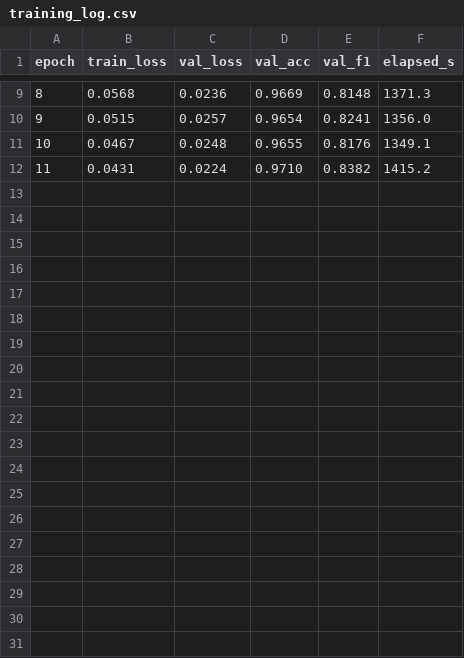
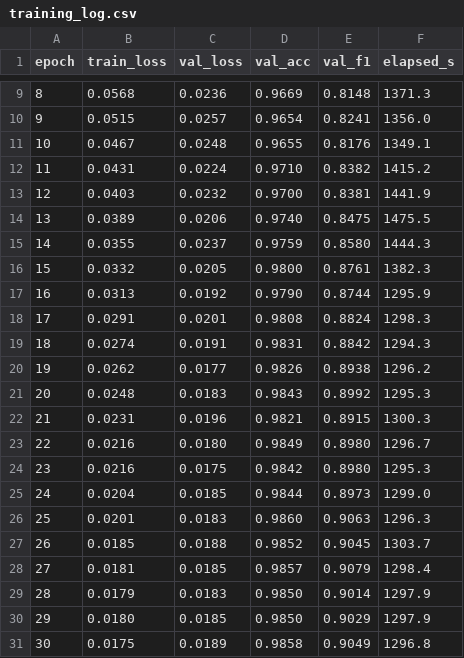
Before and after one commit to verness/6600-Project, a CSV file: checkpoints/training_log.csv, drawn as a sheet; only a part is shown, gaps mark what is left out.

Commit message:
Added checkpoints(colab) with training results

```diff
--- a/checkpoints/training_log.csv
+++ b/checkpoints/training_log.csv
@@ -12 +12,20 @@ epoch,train_loss,val_loss,val_acc,val_f1,elapsed_s
 11,0.0431,0.0224,0.9710,0.8382,1415.2
+12,0.0403,0.0232,0.9700,0.8381,1441.9
+13,0.0389,0.0206,0.9740,0.8475,1475.5
+14,0.0355,0.0237,0.9759,0.8580,1444.3
+15,0.0332,0.0205,0.9800,0.8761,1382.3
+16,0.0313,0.0192,0.9790,0.8744,1295.9
+17,0.0291,0.0201,0.9808,0.8824,1298.3
+18,0.0274,0.0191,0.9831,0.8842,1294.3
+19,0.0262,0.0177,0.9826,0.8938,1296.2
+20,0.0248,0.0183,0.9843,0.8992,1295.3
+21,0.0231,0.0196,0.9821,0.8915,1300.3
+22,0.0216,0.0180,0.9849,0.8980,1296.7
+23,0.0216,0.0175,0.9842,0.8980,1295.3
+24,0.0204,0.0185,0.9844,0.8973,1299.0
+25,0.0201,0.0183,0.9860,0.9063,1296.3
+26,0.0185,0.0188,0.9852,0.9045,1303.7
+27,0.0181,0.0185,0.9857,0.9079,1298.4
+28,0.0179,0.0183,0.9850,0.9014,1297.9
+29,0.0180,0.0185,0.9850,0.9029,1297.9
+30,0.0175,0.0189,0.9858,0.9049,1296.8
```
Also changed, not shown: 3 other files.
